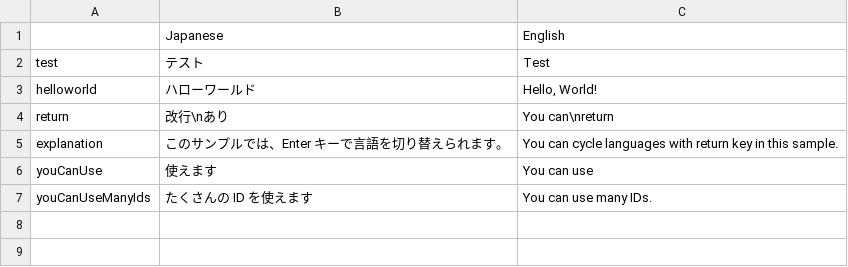
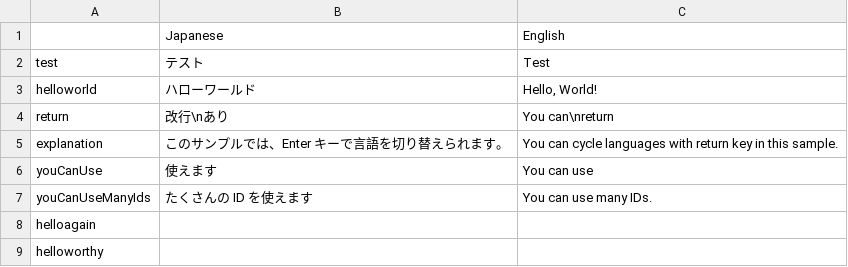
Before and after one commit to yutokun/Localizer, a TSV file: Assets/StreamingAssets/LocalizedStrings.tsv, drawn as a sheet; the diff names each change by its address in the sheet, - before the commit and + after, or states it on an @@ line.

```diff
--- a/Assets/StreamingAssets/LocalizedStrings.tsv
+++ b/Assets/StreamingAssets/LocalizedStrings.tsv
+row 8: helloagain
+row 9: helloworthy
```
Also changed, not shown: 4 other files.
